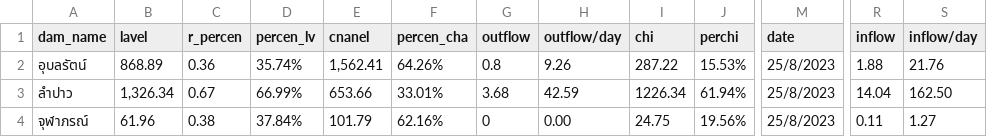
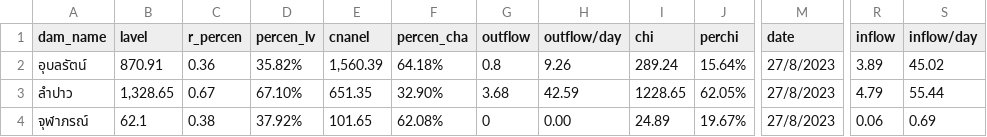
Before and after one commit to rattapong4500830013/map_stacionwater, a CSV file: damp_water6.csv, drawn as a sheet; only a part is shown, gaps mark what is left out; the diff names each change by its address in the sheet, - before the commit and + after, or states it on an @@ line.

```diff
--- a/damp_water6.csv
+++ b/damp_water6.csv
-B2 (lavel): 868.89
+B2 (lavel): 870.91
-D2 (percen_lv): 35.74%
+D2 (percen_lv): 35.82%
-E2 (cnanel): 1,562.41
+E2 (cnanel): 1,560.39
-F2 (percen_cha): 64.26%
+F2 (percen_cha): 64.18%
-I2 (chi): 287.22
+I2 (chi): 289.24
-J2 (perchi): 15.53%
+J2 (perchi): 15.64%
-M2:M4 (date): 25/8/2023
+M2:M4 (date): 27/8/2023
-R2 (inflow): 1.88
+R2 (inflow): 3.89
-S2 (inflow/day): 21.76
+S2 (inflow/day): 45.02
-B3 (lavel): 1,326.34
+B3 (lavel): 1,328.65
-D3 (percen_lv): 66.99%
+D3 (percen_lv): 67.10%
-E3 (cnanel): 653.66
+E3 (cnanel): 651.35
-F3 (percen_cha): 33.01%
+F3 (percen_cha): 32.90%
-I3 (chi): 1226.34
+I3 (chi): 1228.65
-J3 (perchi): 61.94%
+J3 (perchi): 62.05%
-R3 (inflow): 14.04
+R3 (inflow): 4.79
-S3 (inflow/day): 162.50
+S3 (inflow/day): 55.44
-B4 (lavel): 61.96
+B4 (lavel): 62.1
-D4 (percen_lv): 37.84%
+D4 (percen_lv): 37.92%
-E4 (cnanel): 101.79
+E4 (cnanel): 101.65
-F4 (percen_cha): 62.16%
+F4 (percen_cha): 62.08%
-I4 (chi): 24.75
+I4 (chi): 24.89
-J4 (perchi): 19.56%
+J4 (perchi): 19.67%
-R4 (inflow): 0.11
+R4 (inflow): 0.06
-S4 (inflow/day): 1.27
+S4 (inflow/day): 0.69
```
Also changed, not shown: station_water6.csv.
